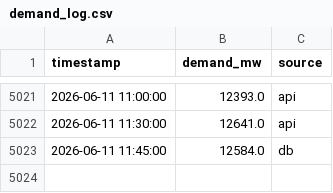
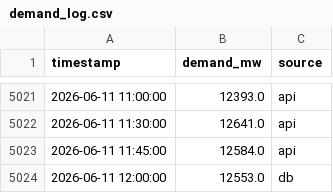
Before and after one commit to Akshat-Rai0/NTPC-NVVN-MP, a CSV file: data/states/mp/demand_log.csv, drawn as a sheet; only a part is shown, gaps mark what is left out.

```diff
--- a/data/states/mp/demand_log.csv
+++ b/data/states/mp/demand_log.csv
@@ -5022,2 +5022,3 @@ timestamp,demand_mw,source
 2026-06-11 11:30:00,12641.0,api
-2026-06-11 11:45:00,12584.0,db
+2026-06-11 11:45:00,12584.0,api
+2026-06-11 12:00:00,12553.0,db
```
Also changed, not shown: data/states/mp/prediction_log.csv, 1 other file.
